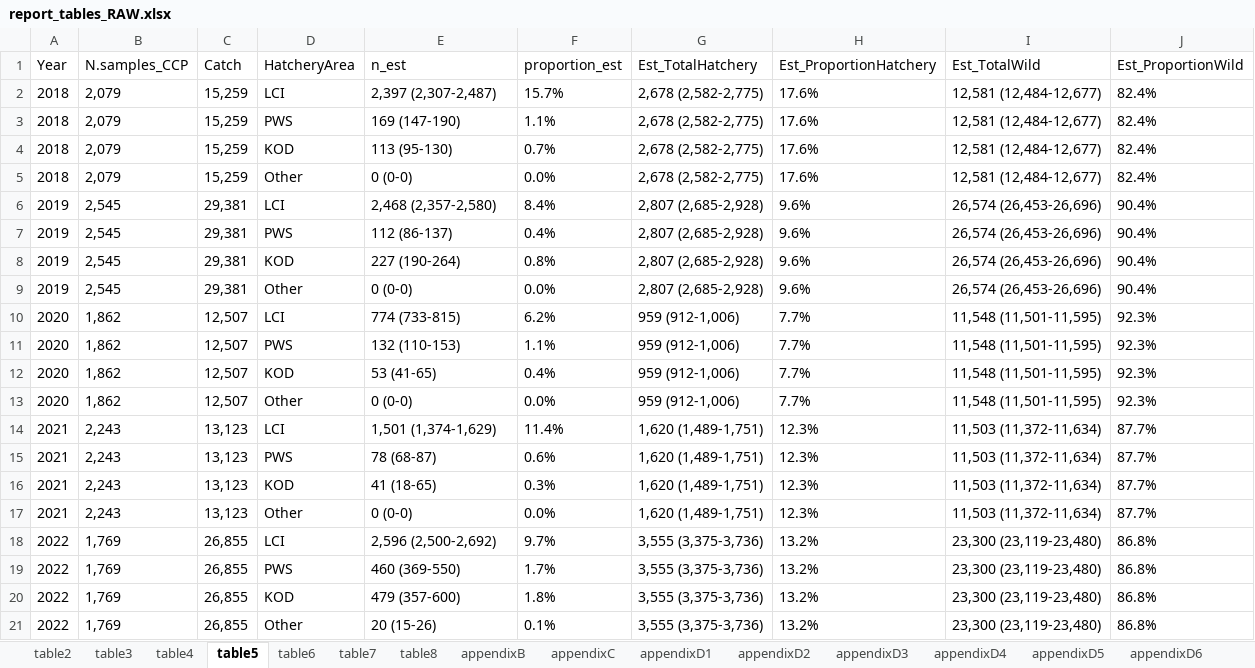
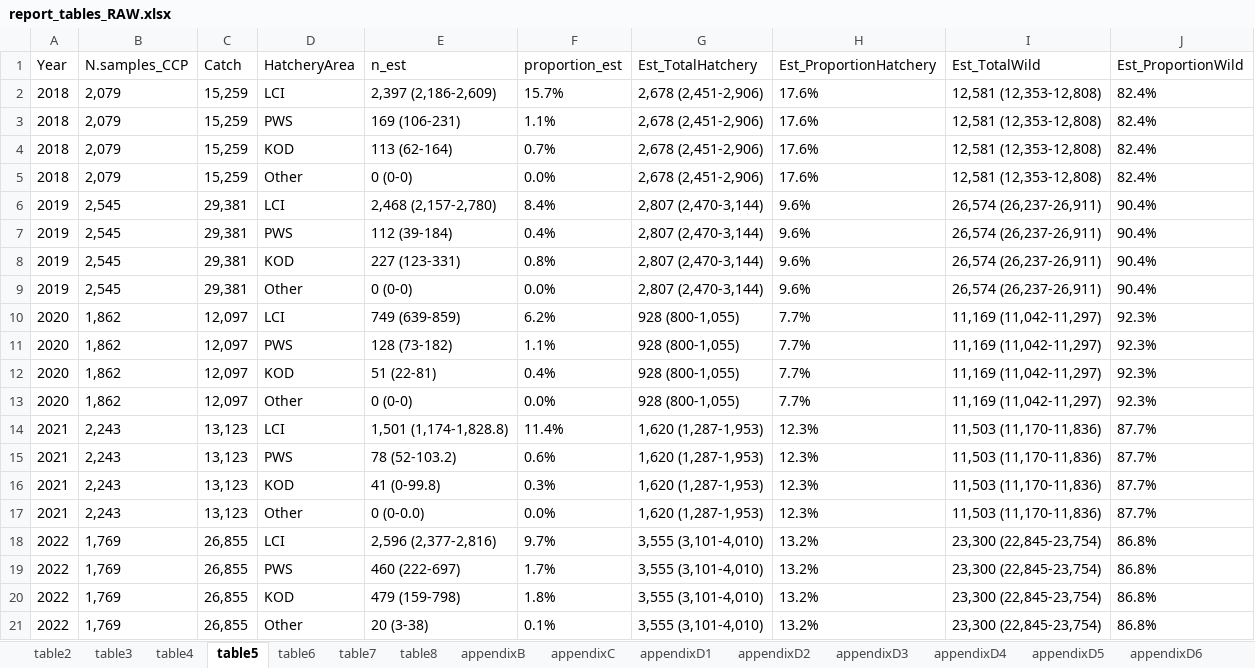
Before and after one commit to jonah-bacon-ADFG/LCI-Otolith-TM-analysis, an Excel workbook: output/tables/report_tables_RAW.xlsx, sheet table5, drawn as a sheet; values as stored, in another font and other column widths than the file's, no borders; the diff names each change by its address in the sheet, - before the commit and + after, or states it on an @@ line.

Commit message:
Minor edits to output tables/figures

```diff
--- a/output/tables/report_tables_RAW.xlsx (sheet table5)
+++ b/output/tables/report_tables_RAW.xlsx (sheet table5)
-E2 (n_est): 2,397 (2,307-2,487)
+E2 (n_est): 2,397 (2,186-2,609)
-G2:G5 (Est_TotalHatchery): 2,678 (2,582-2,775)
+G2:G5 (Est_TotalHatchery): 2,678 (2,451-2,906)
-I2:I5 (Est_TotalWild): 12,581 (12,484-12,677)
+I2:I5 (Est_TotalWild): 12,581 (12,353-12,808)
-E3 (n_est): 169 (147-190)
+E3 (n_est): 169 (106-231)
-E4 (n_est): 113 (95-130)
+E4 (n_est): 113 (62-164)
-E6 (n_est): 2,468 (2,357-2,580)
+E6 (n_est): 2,468 (2,157-2,780)
-G6:G9 (Est_TotalHatchery): 2,807 (2,685-2,928)
+G6:G9 (Est_TotalHatchery): 2,807 (2,470-3,144)
-I6:I9 (Est_TotalWild): 26,574 (26,453-26,696)
+I6:I9 (Est_TotalWild): 26,574 (26,237-26,911)
-E7 (n_est): 112 (86-137)
+E7 (n_est): 112 (39-184)
-E8 (n_est): 227 (190-264)
+E8 (n_est): 227 (123-331)
-C10:C13 (Catch): 12,507
+C10:C13 (Catch): 12,097
-E10 (n_est): 774 (733-815)
+E10 (n_est): 749 (639-859)
-G10:G13 (Est_TotalHatchery): 959 (912-1,006)
+G10:G13 (Est_TotalHatchery): 928 (800-1,055)
-I10:I13 (Est_TotalWild): 11,548 (11,501-11,595)
+I10:I13 (Est_TotalWild): 11,169 (11,042-11,297)
-E11 (n_est): 132 (110-153)
+E11 (n_est): 128 (73-182)
-E12 (n_est): 53 (41-65)
+E12 (n_est): 51 (22-81)
-E14 (n_est): 1,501 (1,374-1,629)
+E14 (n_est): 1,501 (1,174-1,828.8)
-G14:G17 (Est_TotalHatchery): 1,620 (1,489-1,751)
+G14:G17 (Est_TotalHatchery): 1,620 (1,287-1,953)
-I14:I17 (Est_TotalWild): 11,503 (11,372-11,634)
+I14:I17 (Est_TotalWild): 11,503 (11,170-11,836)
-E15 (n_est): 78 (68-87)
+E15 (n_est): 78 (52-103.2)
-E16 (n_est): 41 (18-65)
+E16 (n_est): 41 (0-99.8)
-E17 (n_est): 0 (0-0)
+E17 (n_est): 0 (0-0.0)
-E18 (n_est): 2,596 (2,500-2,692)
+E18 (n_est): 2,596 (2,377-2,816)
-G18:G21 (Est_TotalHatchery): 3,555 (3,375-3,736)
+G18:G21 (Est_TotalHatchery): 3,555 (3,101-4,010)
-I18:I21 (Est_TotalWild): 23,300 (23,119-23,480)
+I18:I21 (Est_TotalWild): 23,300 (22,845-23,754)
-E19 (n_est): 460 (369-550)
+E19 (n_est): 460 (222-697)
-E20 (n_est): 479 (357-600)
+E20 (n_est): 479 (159-798)
-E21 (n_est): 20 (15-26)
+E21 (n_est): 20 (3-38)
```
Also changed, not shown: sheet appendixH, sheet appendixI, sheet table7, sheet appendixF, sheet table6, sheet table8, 9 more sheets, 2 other files.
